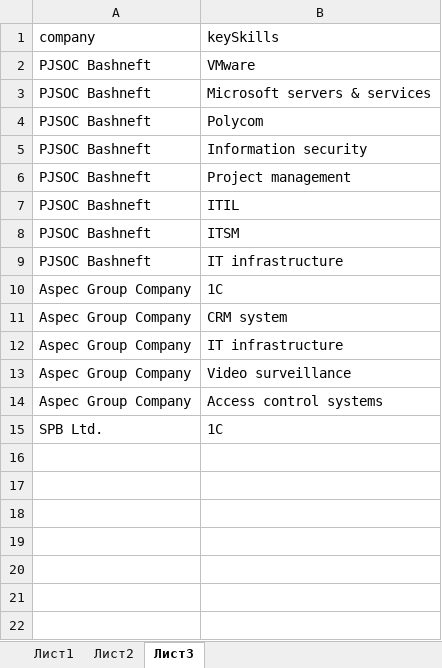
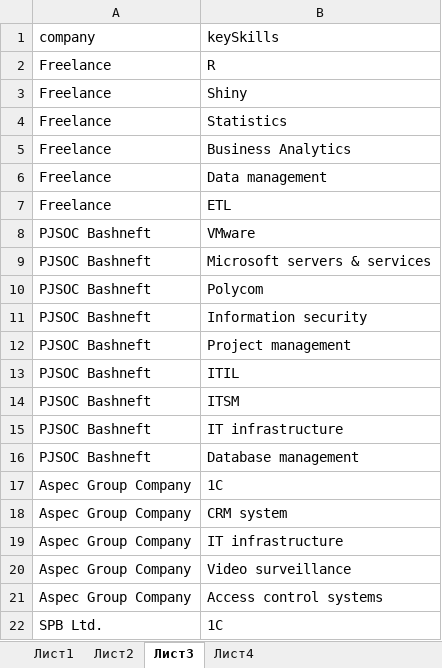
Before and after one commit to YspAnimal/Interactive-CV, an Excel workbook: WorkingPath.xlsx, sheet Лист3, drawn as a sheet; values as stored, in another font and other column widths than the file's, no borders; the diff names each change by its address in the sheet, - before the commit and + after, or states it on an @@ line.

```diff
--- a/WorkingPath.xlsx (sheet Лист3)
+++ b/WorkingPath.xlsx (sheet Лист3)
+sheet tab: Лист4
+row 2: Freelance | R
+row 3: Freelance | Shiny
+row 4: Freelance | Statistics
+row 5: Freelance | Business Analytics
+row 6: Freelance | Data management
+row 7: Freelance | ETL
+row 16: PJSOC Bashneft | Database management
```
Also changed, not shown: sheet Лист2, sheet Лист1, 3 other files.
